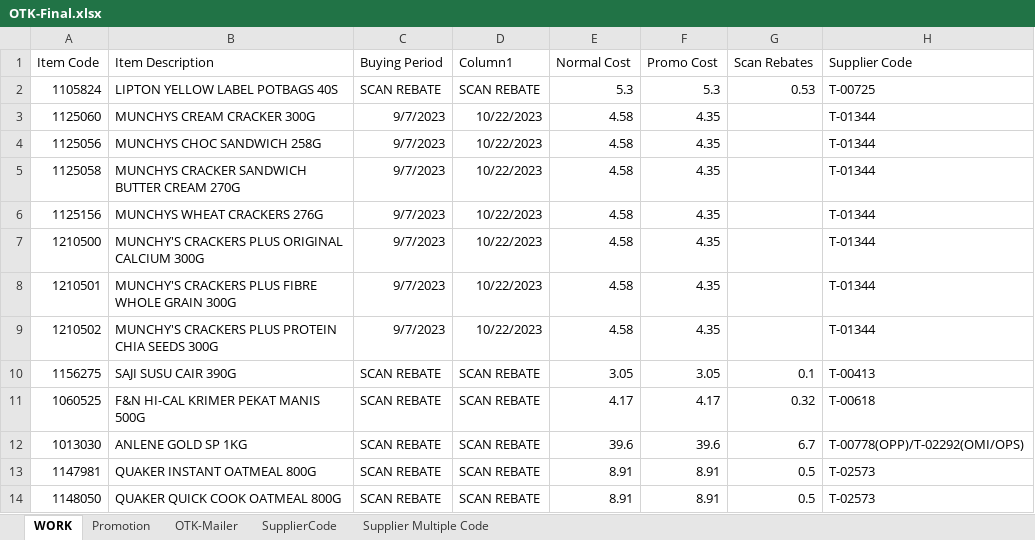
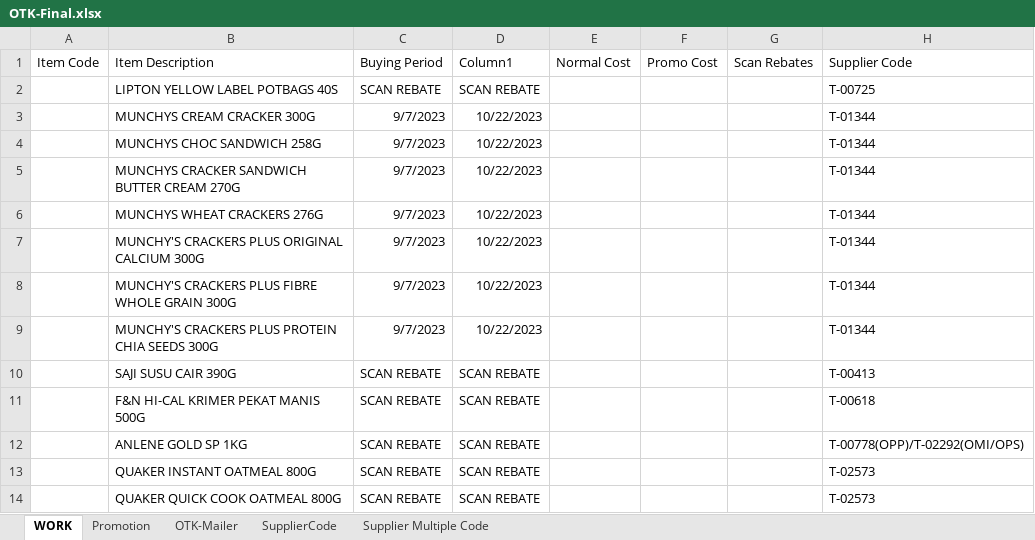
Before and after one commit to AbrarHayatNadim/Central-Ordering-TFP, an Excel workbook: OTK-Final.xlsx, sheet WORK, drawn as a sheet; only a part is shown; values as stored, in another font and other column widths than the file's, no borders; the diff covers the shown part only; the diff names each change by its address in the sheet, - before the commit and + after, or states it on an @@ line.

```diff
--- a/OTK-Final.xlsx (sheet WORK)
+++ b/OTK-Final.xlsx (sheet WORK)
-A2: 1105824
+A2: (empty)
-E2: 5.3
+E2: (empty)
-F2: 5.3
+F2: (empty)
-G2: 0.53
+G2: (empty)
-A3: 1125060
+A3: (empty)
-E3:E9: 4.58
+E3:E9: (empty)
-F3:F9: 4.35
+F3:F9: (empty)
-A4: 1125056
+A4: (empty)
-A5: 1125058
+A5: (empty)
-A6: 1125156
+A6: (empty)
-A7: 1210500
+A7: (empty)
-A8: 1210501
+A8: (empty)
-A9: 1210502
+A9: (empty)
-A10: 1156275
+A10: (empty)
-E10: 3.05
+E10: (empty)
-F10: 3.05
+F10: (empty)
-G10: 0.1
+G10: (empty)
-A11: 1060525
+A11: (empty)
-E11: 4.17
+E11: (empty)
-F11: 4.17
+F11: (empty)
-G11: 0.32
+G11: (empty)
-A12: 1013030
+A12: (empty)
-E12: 39.6
+E12: (empty)
-F12: 39.6
+F12: (empty)
-G12: 6.7
+G12: (empty)
-A13: 1147981
+A13: (empty)
-E13:E14: 8.91
+E13:E14: (empty)
-F13:F14: 8.91
+F13:F14: (empty)
-G13:G14: 0.5
+G13:G14: (empty)
-A14: 1148050
+A14: (empty)
```
Also changed, not shown: 1470 edited cells elsewhere in this sheet, sheet OTK-Mailer, sheet Promotion, BIG PROMO FORM MASTER 2023.10.xlsx, BIG-Final.xlsx, 10 other files.
